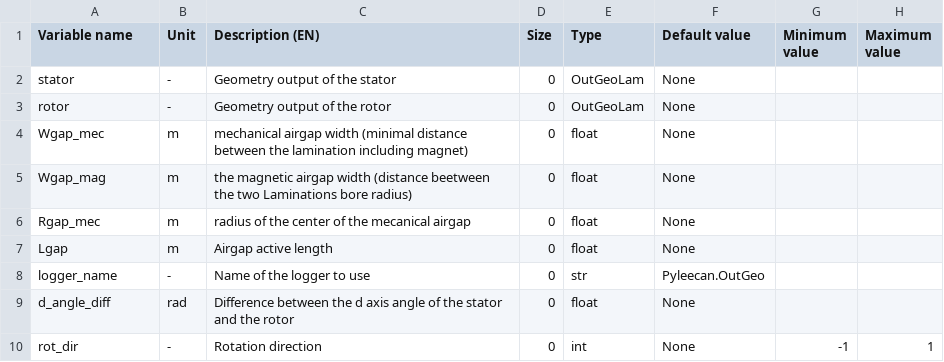
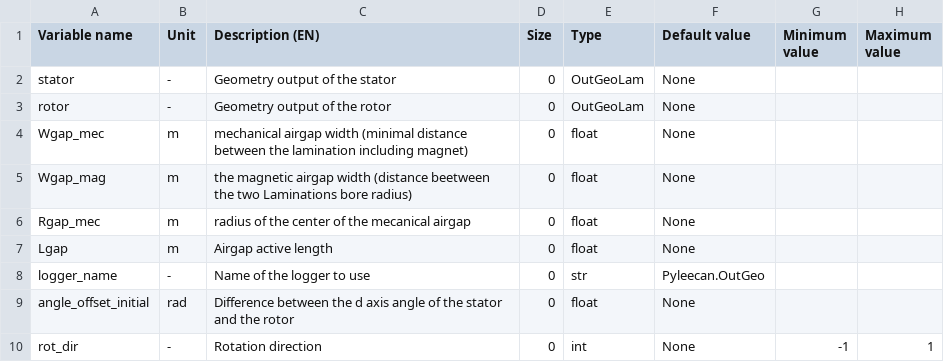
Before and after one commit to Eomys/pyleecan, a CSV file: pyleecan/Generator/ClassesRef/Output/OutGeo.csv, drawn as a sheet; only a part is shown; the diff names each change by its address in the sheet, - before the commit and + after, or states it on an @@ line.

```diff
--- a/pyleecan/Generator/ClassesRef/Output/OutGeo.csv
+++ b/pyleecan/Generator/ClassesRef/Output/OutGeo.csv
-A9 (Variable name): d_angle_diff
+A9 (Variable name): angle_offset_initial
```
Also changed, not shown: pyleecan/Generator/ClassesRef/Machine/Machine.csv, pyleecan/Generator/ClassesRef/Machine/MachineSync.csv, 15 other files.
